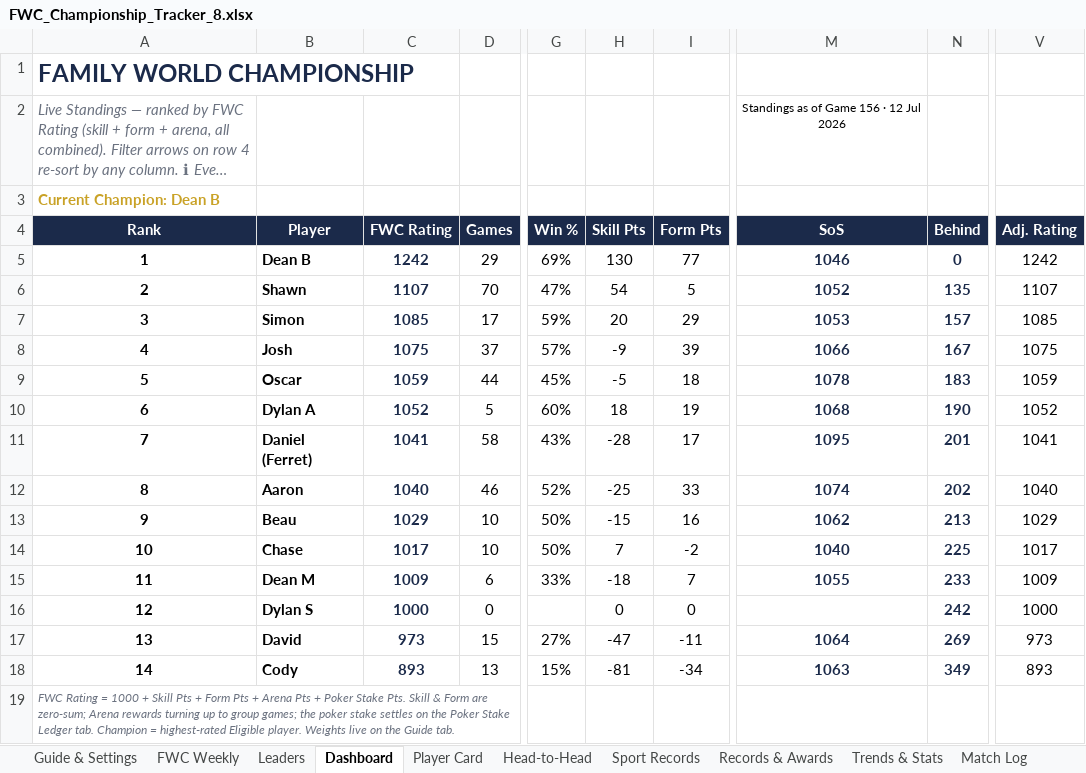
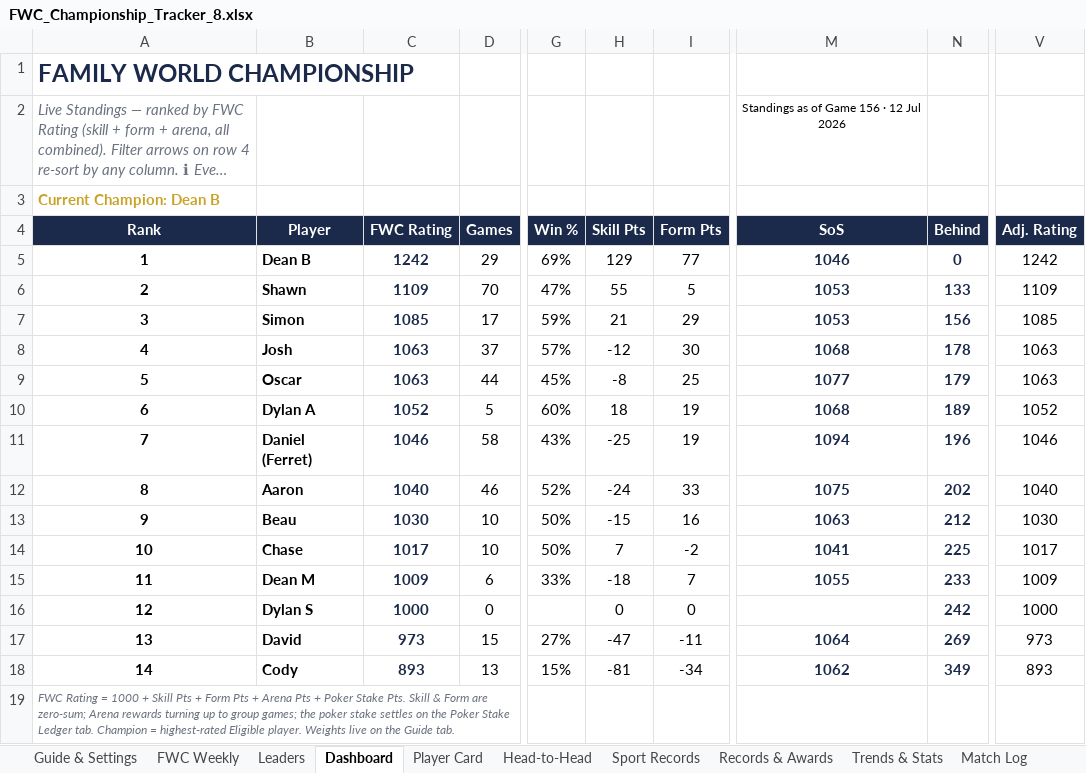
Before and after one commit to PeachyAUS/fwc, an Excel workbook: FWC_Championship_Tracker_8.xlsx, sheet Dashboard, drawn as a sheet; only a part is shown, gaps mark what is left out; long unchanged cells end in …; values as stored, in another font and other column widths than the file's, no borders; conditional formats not drawn; the diff names each change by its address in the sheet, - before the commit and + after, or states it on an @@ line.

```diff
--- a/FWC_Championship_Tracker_8.xlsx (sheet Dashboard)
+++ b/FWC_Championship_Tracker_8.xlsx (sheet Dashboard)
-H5 (Skill Pts): 130
+H5 (Skill Pts): 129
-C6 (FWC Rating): 1107
+C6 (FWC Rating): 1109
-H6 (Skill Pts): 54
+H6 (Skill Pts): 55
-M6 (SoS): 1052
+M6 (SoS): 1053
-N6 (Behind): 135
+N6 (Behind): 133
-V6 (Adj. Rating): 1107
+V6 (Adj. Rating): 1109
-H7 (Skill Pts): 20
+H7 (Skill Pts): 21
-N7 (Behind): 157
+N7 (Behind): 156
-C8 (FWC Rating): 1075
+C8 (FWC Rating): 1063
-H8 (Skill Pts): -9
+H8 (Skill Pts): -12
-I8 (Form Pts): 39
+I8 (Form Pts): 30
-M8 (SoS): 1066
+M8 (SoS): 1068
-N8 (Behind): 167
+N8 (Behind): 178
-V8 (Adj. Rating): 1075
+V8 (Adj. Rating): 1063
-C9 (FWC Rating): 1059
+C9 (FWC Rating): 1063
-H9 (Skill Pts): -5
+H9 (Skill Pts): -8
-I9 (Form Pts): 18
+I9 (Form Pts): 25
-M9 (SoS): 1078
+M9 (SoS): 1077
-N9 (Behind): 183
+N9 (Behind): 179
-V9 (Adj. Rating): 1059
+V9 (Adj. Rating): 1063
-N10 (Behind): 190
+N10 (Behind): 189
-C11 (FWC Rating): 1041
+C11 (FWC Rating): 1046
-H11 (Skill Pts): -28
+H11 (Skill Pts): -25
-I11 (Form Pts): 17
+I11 (Form Pts): 19
-M11 (SoS): 1095
+M11 (SoS): 1094
-N11 (Behind): 201
+N11 (Behind): 196
-V11 (Adj. Rating): 1041
+V11 (Adj. Rating): 1046
-H12 (Skill Pts): -25
+H12 (Skill Pts): -24
-M12 (SoS): 1074
+M12 (SoS): 1075
-C13 (FWC Rating): 1029
+C13 (FWC Rating): 1030
-M13 (SoS): 1062
+M13 (SoS): 1063
-N13 (Behind): 213
+N13 (Behind): 212
-V13 (Adj. Rating): 1029
+V13 (Adj. Rating): 1030
-M14 (SoS): 1040
+M14 (SoS): 1041
-M18 (SoS): 1063
+M18 (SoS): 1062
```
Also changed, not shown: sheet Match Log, sheet Sport Records, sheet Leaders, sheet Trends & Stats, sheet Records & Awards, sheet Player Card, hidden cells.
